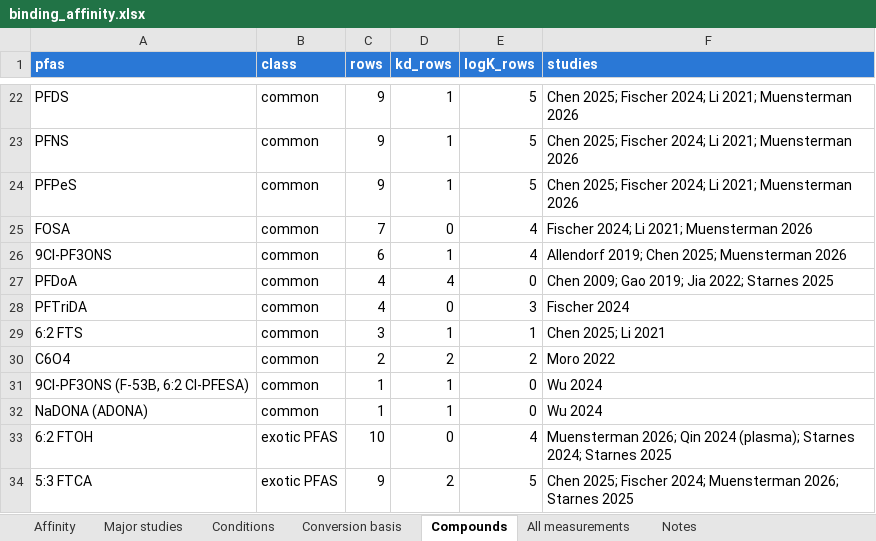
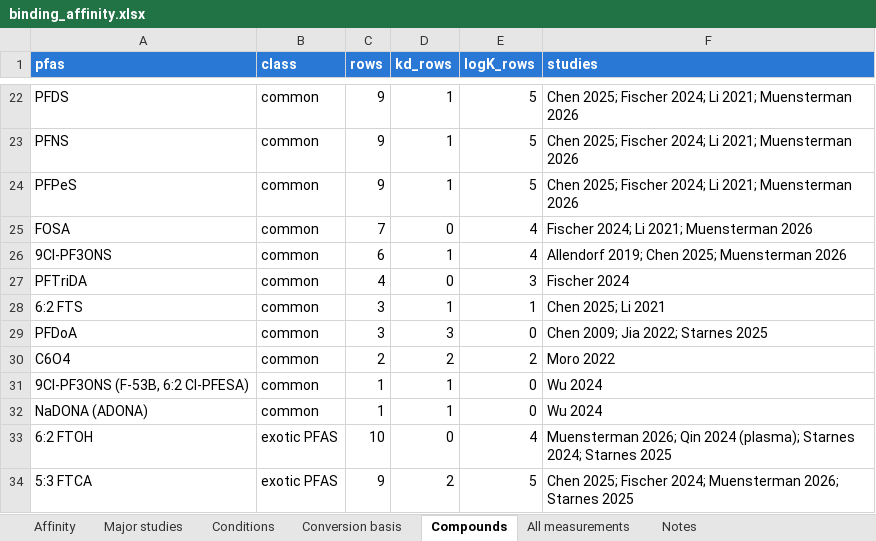
Before and after one commit to sdey17/pfas_tk, an Excel workbook: tk_review/db/binding_affinity.xlsx, sheet Compounds, drawn as a sheet; only a part is shown, gaps mark what is left out; values as stored, in another font and other column widths than the file's, no borders; removed rows and columns are numbered as before the commit, all else as after; the diff names each change by its address in the sheet, - before the commit and + after, or states it on an @@ line.

```diff
--- a/tk_review/db/binding_affinity.xlsx (sheet Compounds)
+++ b/tk_review/db/binding_affinity.xlsx (sheet Compounds)
-row 27: PFDoA | common | 4 | 4 | 0 | Chen 2009; Gao 2019; Jia 2022; Starnes 2025
+row 29: PFDoA | common | 3 | 3 | 0 | Chen 2009; Jia 2022; Starnes 2025
```
Also changed, not shown: sheet All measurements, sheet Affinity, sheet Conditions, sheet Major studies, sheet Conversion basis, tk_review/db/albumin_logK_shareable.xlsx, tk_review/db/albumin_logK_with_conc.xlsx, 7 other files.
